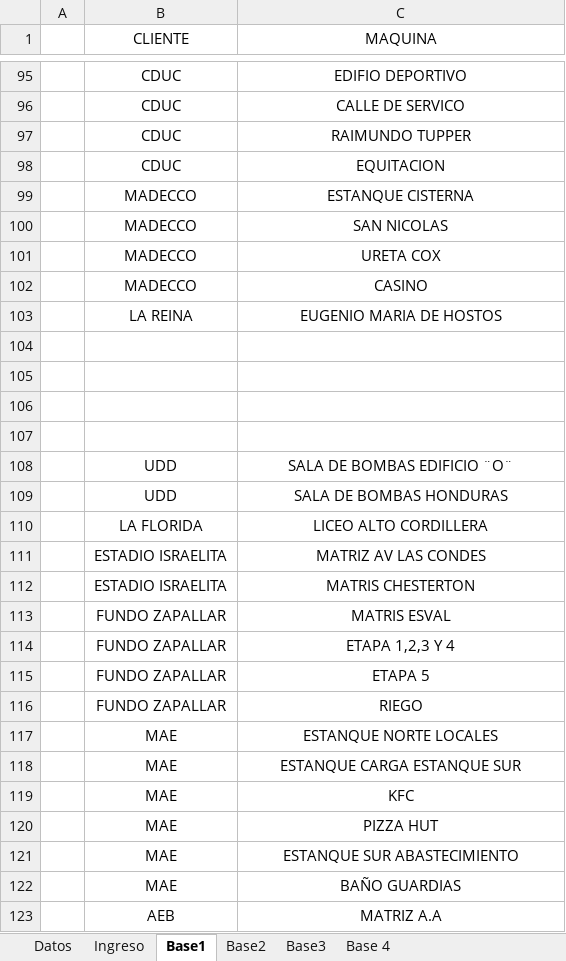
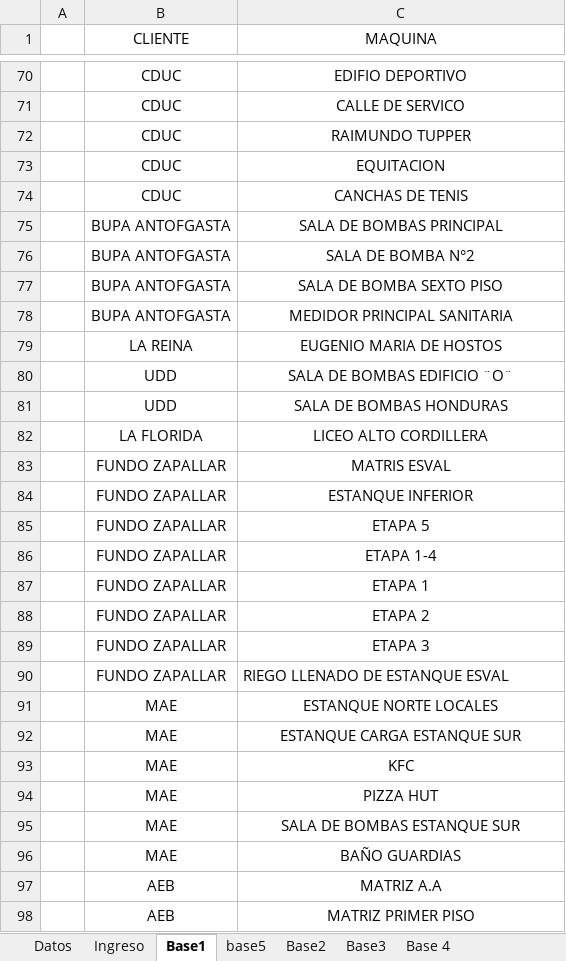
Before and after one commit to anibaloperacionesWes/wes-scripts, an Excel workbook: mantenimiento_wes/maestro/analisis_falla_google.xlsx, sheet Base1, drawn as a sheet; only a part is shown, gaps mark what is left out; the shorter side is filled out with more unchanged rows; values as stored, in another font and other column widths than the file's, no borders; charts and pictures not drawn; removed rows and columns are numbered as before the commit, all else as after; the diff covers the shown part only; the diff names each change by its address in the sheet, - before the commit and + after, or states it on an @@ line.

```diff
--- a/mantenimiento_wes/maestro/analisis_falla_google.xlsx (sheet Base1)
+++ b/mantenimiento_wes/maestro/analisis_falla_google.xlsx (sheet Base1)
+sheet tab: base5
-row 99:  | MADECCO | ESTANQUE CISTERNA
-row 100:  | MADECCO | SAN NICOLAS
-row 101:  | MADECCO | URETA COX
-row 102:  | MADECCO | CASINO
+row 74:  | CDUC | CANCHAS DE TENIS
+row 75:  | BUPA ANTOFGASTA | SALA DE BOMBAS PRINCIPAL
+row 76:  | BUPA ANTOFGASTA | SALA DE BOMBA N°2
+row 77:  | BUPA ANTOFGASTA | SALA DE BOMBA SEXTO PISO
+row 78:  | BUPA ANTOFGASTA | MEDIDOR PRINCIPAL SANITARIA
-row 104: (empty)
-row 105: (empty)
-row 106: (empty)
-row 107: (empty)
-row 111:  | ESTADIO ISRAELITA | MATRIZ AV LAS CONDES
-row 112:  | ESTADIO ISRAELITA | MATRIS CHESTERTON
-C84 (MAQUINA): ETAPA 1,2,3 Y 4
+C84 (MAQUINA): ESTANQUE INFERIOR
+row 86:  | FUNDO ZAPALLAR | ETAPA 1-4
+row 87:  | FUNDO ZAPALLAR | ETAPA 1
+row 88:  | FUNDO ZAPALLAR | ETAPA 2
+row 89:  | FUNDO ZAPALLAR | ETAPA 3
-C90 (MAQUINA): RIEGO
+C90 (MAQUINA): RIEGO LLENADO DE ESTANQUE ESVAL
-C90 alignment: center
+C90 alignment: left
-C95 (MAQUINA): ESTANQUE SUR ABASTECIMIENTO
+C95 (MAQUINA): SALA DE BOMBAS ESTANQUE SUR
```
Also changed, not shown: 3 added rows, 32 removed rows and 4 edited cells elsewhere in this sheet, sheet Datos, sheet Base 4, sheet Base2, sheet Ingreso, charts or pictures, mantenimiento_wes/FORMULARIO_MANTENCION_WES_DIGITAL.xlsx, 10 other files.
